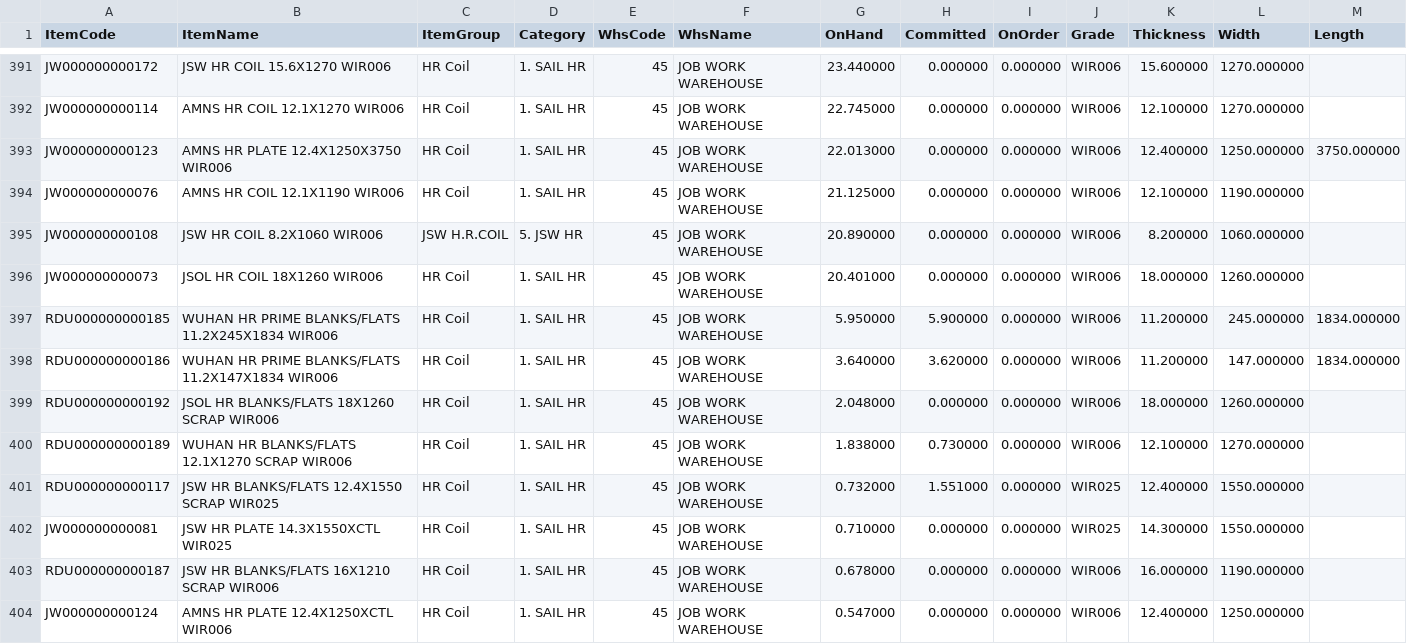
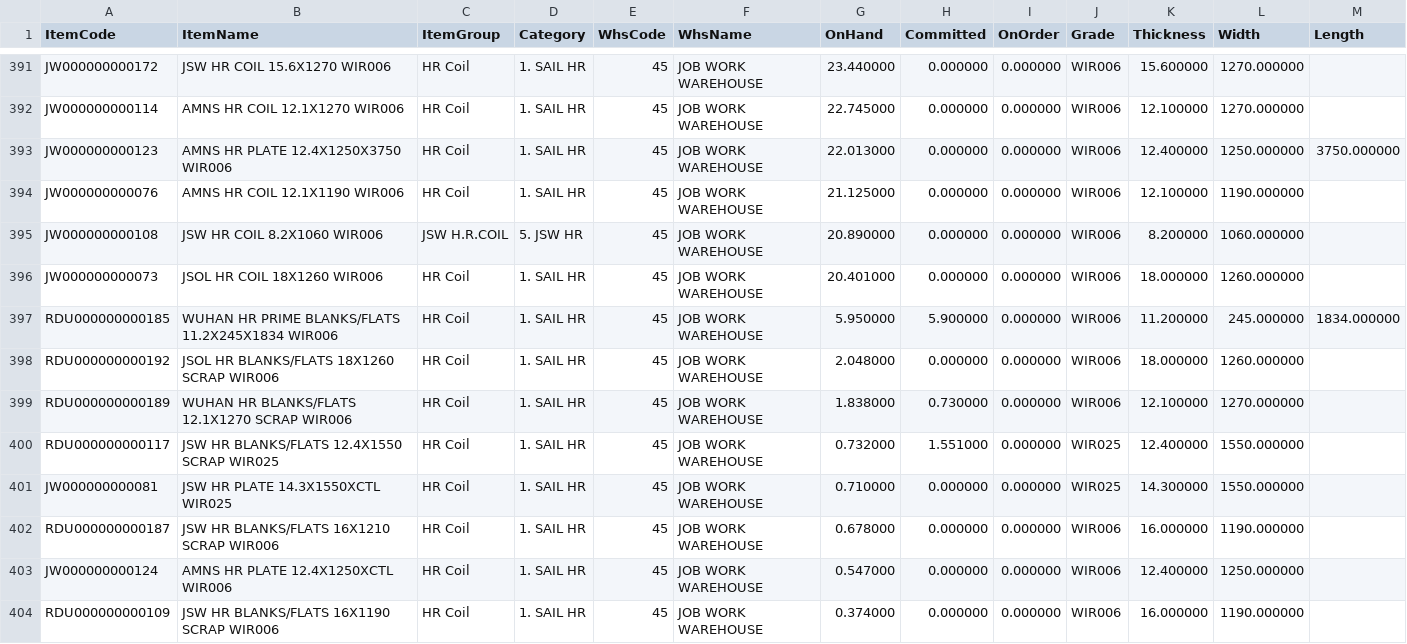
Before and after one commit to BSC23609/bsc-stock-data, a CSV file: mis_stock.csv, drawn as a sheet; only a part is shown, gaps mark what is left out; the shorter side is filled out with more unchanged rows; the diff names each change by its address in the sheet, - before the commit and + after, or states it on an @@ line.

Commit message:
stock refresh 2026-09-23 21:45

```diff
--- a/mis_stock.csv
+++ b/mis_stock.csv
-row 398: RDU000000000186 | WUHAN HR PRIME BLANKS/FLATS 11.2X147X1834 WIR006 | HR Coil | 1. SAIL HR | 45 | JOB WORK WAREHOUSE | 3.640000 | 3.620000 | 0.000000 | WIR006 | 11.200000 | 147.000000 | 1834.000000
```
Also changed, not shown: mis_jobwork_balance.csv, mis_jobwork_docs.csv, 3 other files.
